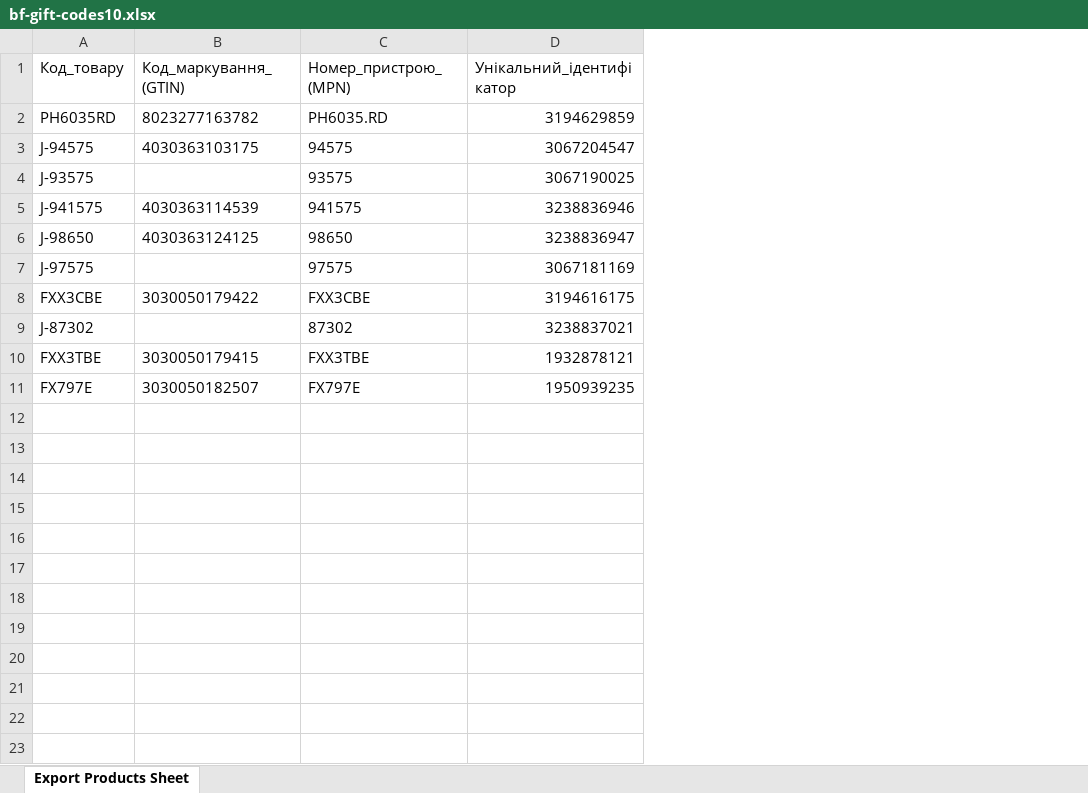
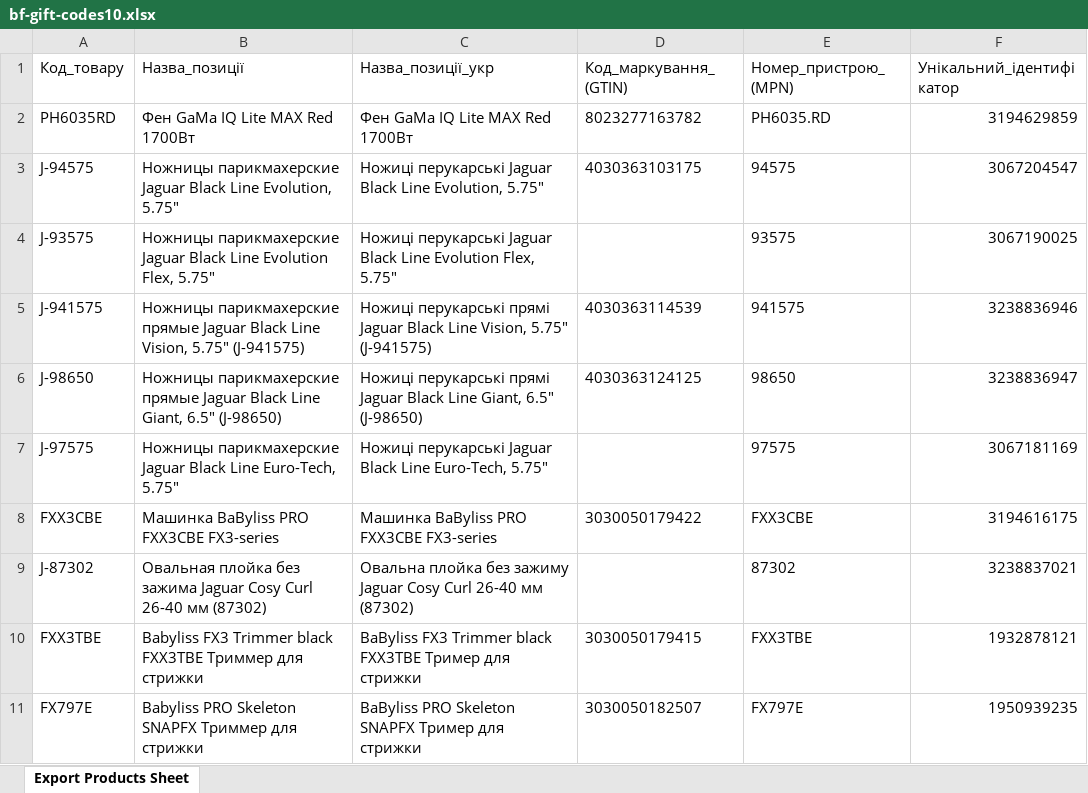
Before and after one commit to artur31622/alta-foto2, an Excel workbook: imp/bf-gift-codes10.xlsx, sheet Export Products Sheet, drawn as a sheet; values as stored, in another font and other column widths than the file's, no borders; the diff names each change by its address in the sheet, - before the commit and + after, or states it on an @@ line.

```diff
--- a/imp/bf-gift-codes10.xlsx (sheet Export Products Sheet)
+++ b/imp/bf-gift-codes10.xlsx (sheet Export Products Sheet)
+column B (Назва_позиції), rows 2-11: Фен GaMa IQ Lite MAX Red 1700Вт | Ножницы парикмахерские Jaguar Black Line Evolution, 5.75" | Ножницы парикмахерские Jaguar Black Line Evolution Flex, 5.75" | Ножницы парикмахерские прямые Jaguar Black Line Vision, 5.75" (J-941575) | Ножницы парикмахерские прямые Jaguar Black Line Giant, 6.5" (J-98650) | Ножницы парикмахерские Jaguar Black Line Euro-Tech, 5.75" | Машинка BaByliss PRO FXX3CBE FX3-series | Овальная плойка без зажима Jaguar Cosy Curl 26-40 мм (87302) | Babyliss FX3 Trimmer black FXX3TBE Триммер для стрижки | Babyliss PRO Skeleton SNAPFX Триммер для стрижки
+column C (Назва_позиції_укр), rows 2-11: Фен GaMa IQ Lite MAX Red 1700Вт | Ножиці перукарські Jaguar Black Line Evolution, 5.75" | Ножиці перукарські Jaguar Black Line Evolution Flex, 5.75" | Ножиці перукарські прямі Jaguar Black Line Vision, 5.75" (J-941575) | Ножиці перукарські прямі Jaguar Black Line Giant, 6.5" (J-98650) | Ножиці перукарські Jaguar Black Line Euro-Tech, 5.75" | Машинка BaByliss PRO FXX3CBE FX3-series | Овальна плойка без зажиму Jaguar Cosy Curl 26-40 мм (87302) | BaByliss FX3 Trimmer black FXX3TBE Тример для стрижки | BaByliss PRO Skeleton SNAPFX Тример для стрижки
```
Also changed, not shown: imp/bf-gift-promo7.xlsx.
